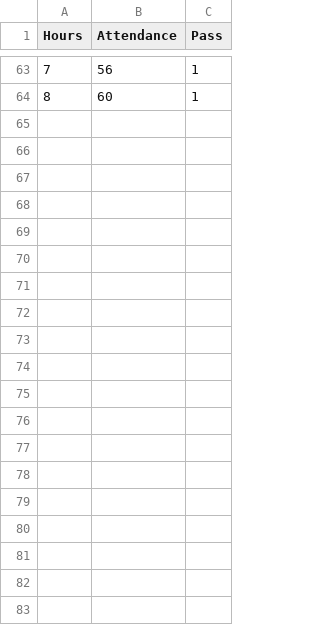
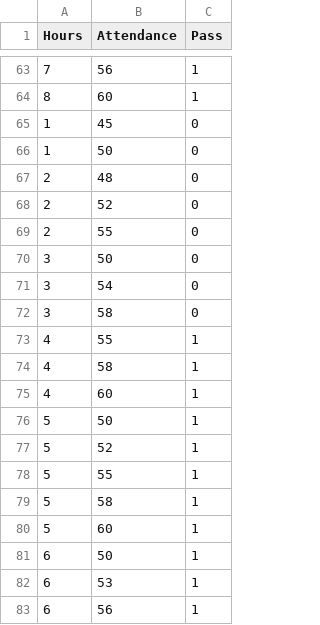
Before and after one commit to ParthaSarathi718/ML-projects, a CSV file: student_performance_prediction/student_data.csv, drawn as a sheet; only a part is shown, gaps mark what is left out; the diff covers the shown part only.

Commit message:
Fixed dataset

```diff
--- a/student_performance_prediction/student_data.csv
+++ b/student_performance_prediction/student_data.csv
@@ -64 +64,20 @@ Hours,Attendance,Pass
 8,60,1
+1,45,0
+1,50,0
+2,48,0
+2,52,0
+2,55,0
+3,50,0
+3,54,0
+3,58,0
+4,55,1
+4,58,1
+4,60,1
+5,50,1
+5,52,1
+5,55,1
+5,58,1
+5,60,1
+6,50,1
+6,53,1
+6,56,1
```
Also changed, not shown: 12 added rows elsewhere in this file.
